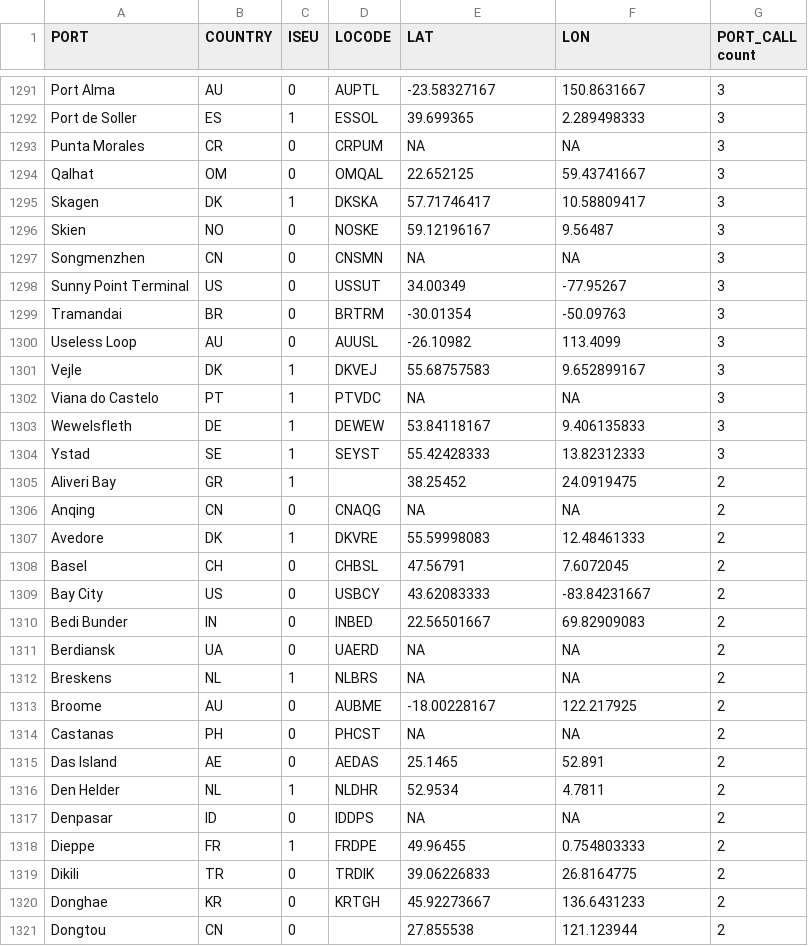
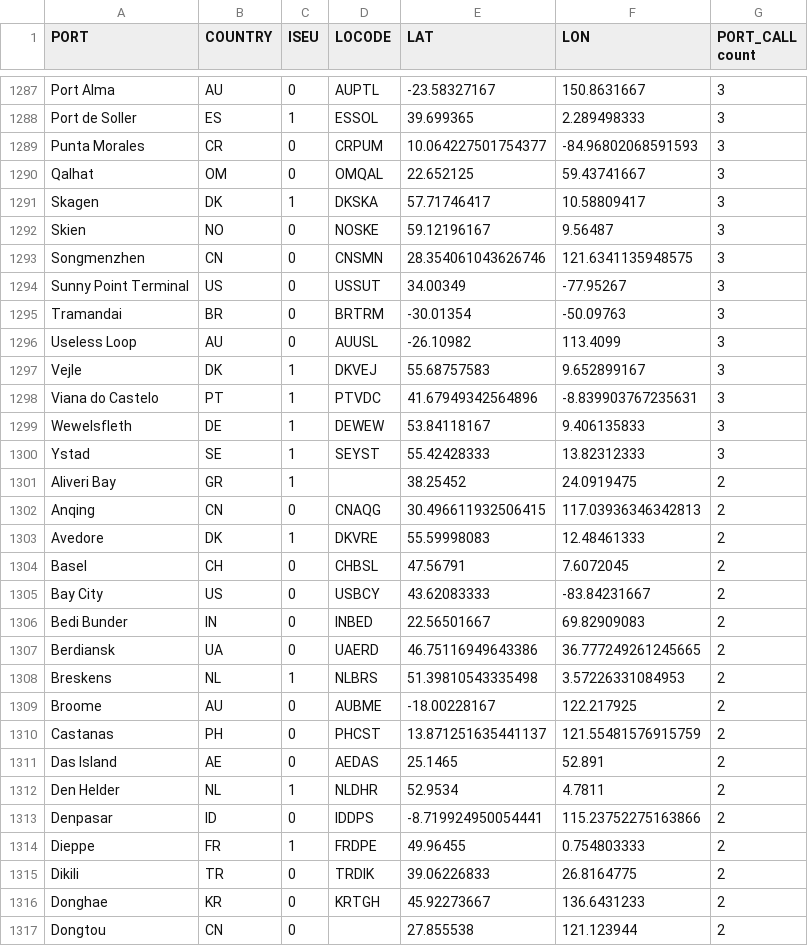
Before and after one commit to tomastravis/BOATCO2, a CSV file: backend/data/ports_data.csv, drawn as a sheet; only a part is shown, gaps mark what is left out; addresses are those after the commit; the diff covers the shown part only; the diff names each change by its address in the sheet, - before the commit and + after, or states it on an @@ line.

```diff
--- a/backend/data/ports_data.csv
+++ b/backend/data/ports_data.csv
-E1289 (LAT): NA
+E1289 (LAT): 10.064227501754377
-F1289 (LON): NA
+F1289 (LON): -84.96802068591593
-E1293 (LAT): NA
+E1293 (LAT): 28.354061043626746
-F1293 (LON): NA
+F1293 (LON): 121.6341135948575
-E1298 (LAT): NA
+E1298 (LAT): 41.67949342564896
-F1298 (LON): NA
+F1298 (LON): -8.839903767235631
-E1302 (LAT): NA
+E1302 (LAT): 30.496611932506415
-F1302 (LON): NA
+F1302 (LON): 117.03936346342813
-E1307 (LAT): NA
+E1307 (LAT): 46.75116949643386
-F1307 (LON): NA
+F1307 (LON): 36.777249261245665
-E1308 (LAT): NA
+E1308 (LAT): 51.39810543335498
-F1308 (LON): NA
+F1308 (LON): 3.57226331084953
-E1310 (LAT): NA
+E1310 (LAT): 13.871251635441137
-F1310 (LON): NA
+F1310 (LON): 121.55481576915759
-E1313 (LAT): NA
+E1313 (LAT): -8.719924950054441
-F1313 (LON): NA
+F1313 (LON): 115.23752275163866
```
Also changed, not shown: 5 removed rows and 126 edited cells elsewhere in this file, 28 other files.
